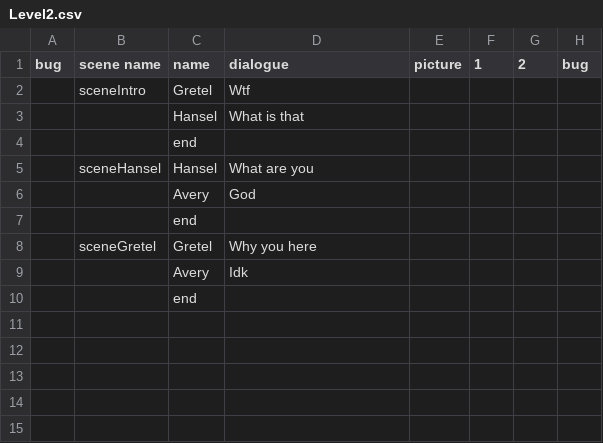
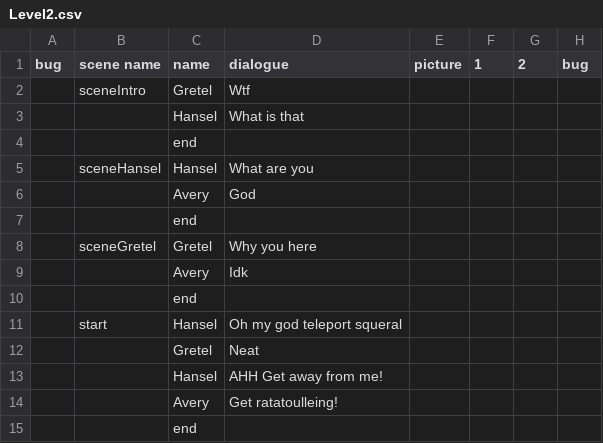
Before and after one commit to TawitBurinkulDdtc/TheBrokenGrimm, a CSV file: Resource/Excel/Level2.csv, drawn as a sheet; the diff names each change by its address in the sheet, - before the commit and + after, or states it on an @@ line.

Commit message:
Level 2 start cut scene

```diff
--- a/Resource/Excel/Level2.csv
+++ b/Resource/Excel/Level2.csv
+row 11:  | start | Hansel | Oh my god teleport squeral
+row 12:  |  | Gretel | Neat
+row 13:  |  | Hansel | AHH Get away from me!
+row 14:  |  | Avery | Get ratatoulleing!
+row 15:  |  | end
```
Also changed, not shown: 2 other files.
